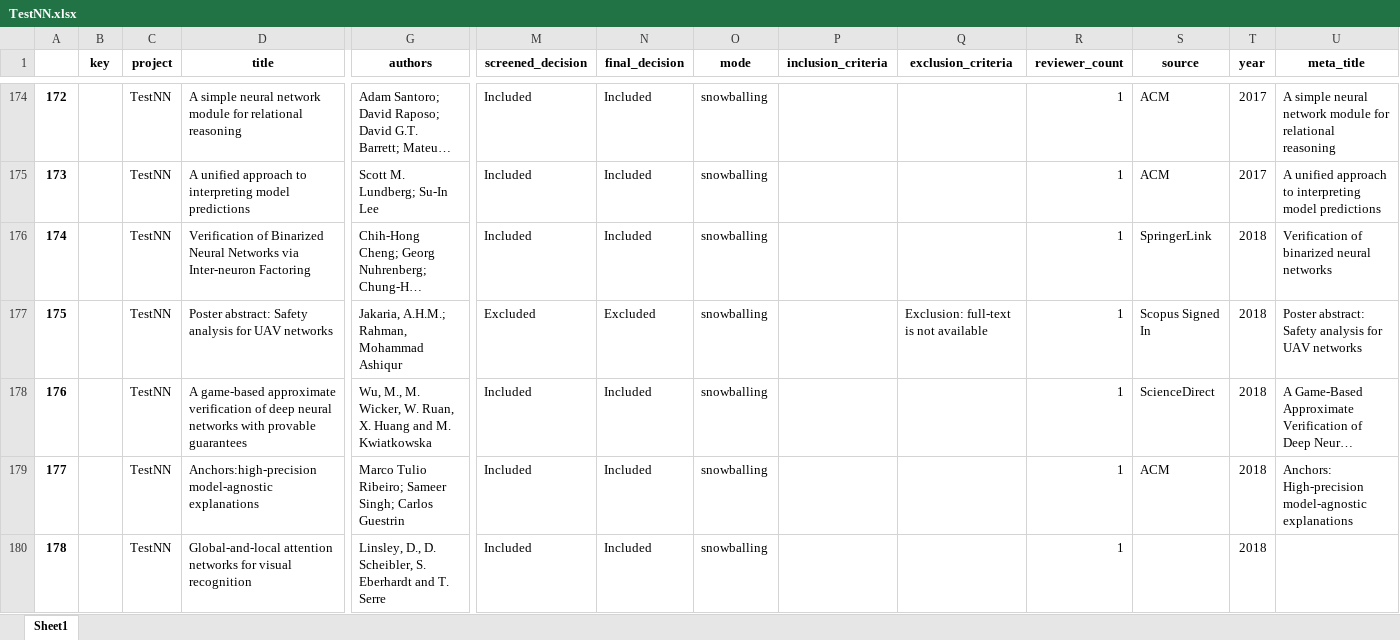
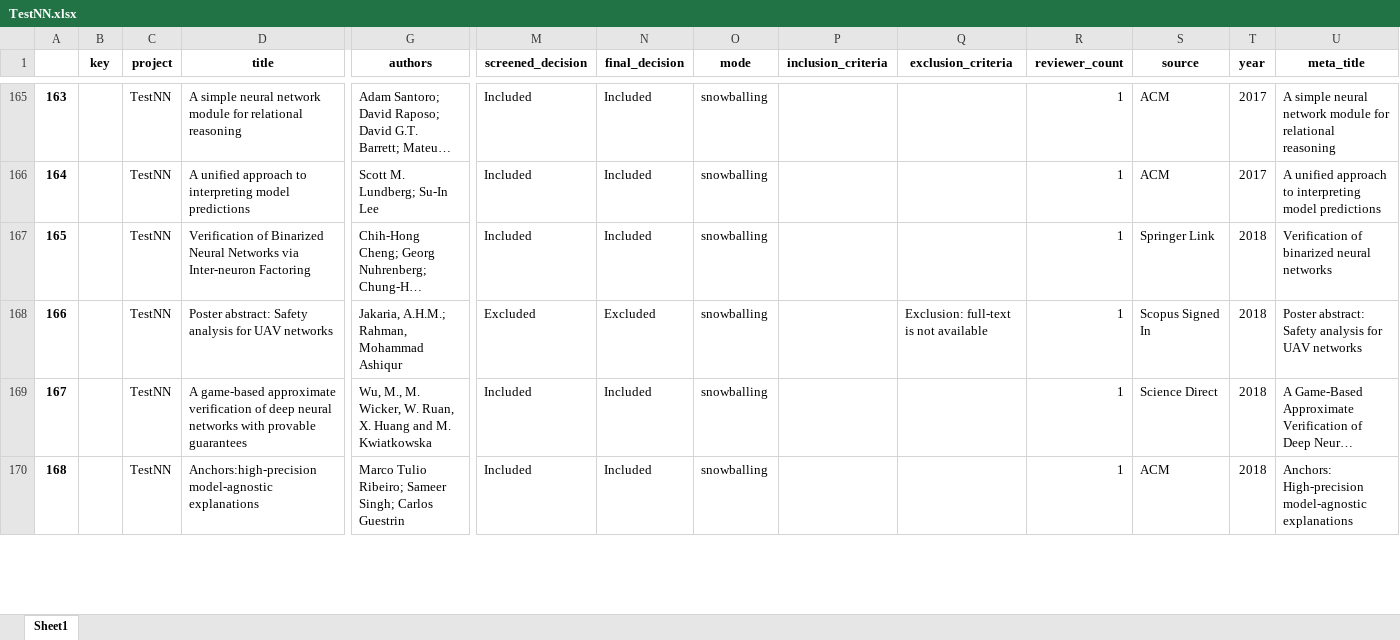
Before and after one commit to geodes-sms/IFT3150-ProjetCurationMetadonnees, an Excel workbook: Datasets/TestNN/TestNN.xlsx, sheet Sheet1, drawn as a sheet; only a part is shown, gaps mark what is left out; long unchanged cells end in …; values as stored, in another font and other column widths than the file's, no borders; removed rows and columns are numbered as before the commit, all else as after; rows hold the shown columns only; the diff covers the shown part only; the diff names each change by its address in the sheet, - before the commit and + after, or states it on an @@ line.

```diff
--- a/Datasets/TestNN/TestNN.xlsx (sheet Sheet1)
+++ b/Datasets/TestNN/TestNN.xlsx (sheet Sheet1)
@@ column A renumbered from row 107 down @@
-S167 (source): SpringerLink
+S167 (source): Springer Link
-S169 (source): ScienceDirect
+S169 (source): Science Direct
-row 180: 178 |  | TestNN | Global-and-local attention networks for visual recognition | Linsley, D., D. Scheibler, S. Eberhardt and T. Serre | Included | Included | snowballing |  |  | 1 |  | 2018
```
Also changed, not shown: 3 added rows, 11 removed rows and 50 edited cells elsewhere in this sheet, Datasets/ESM_2/ESM_2.xlsx, Datasets/ESM_2/ESM_2_pre-extract.xlsx, 9 other files.
